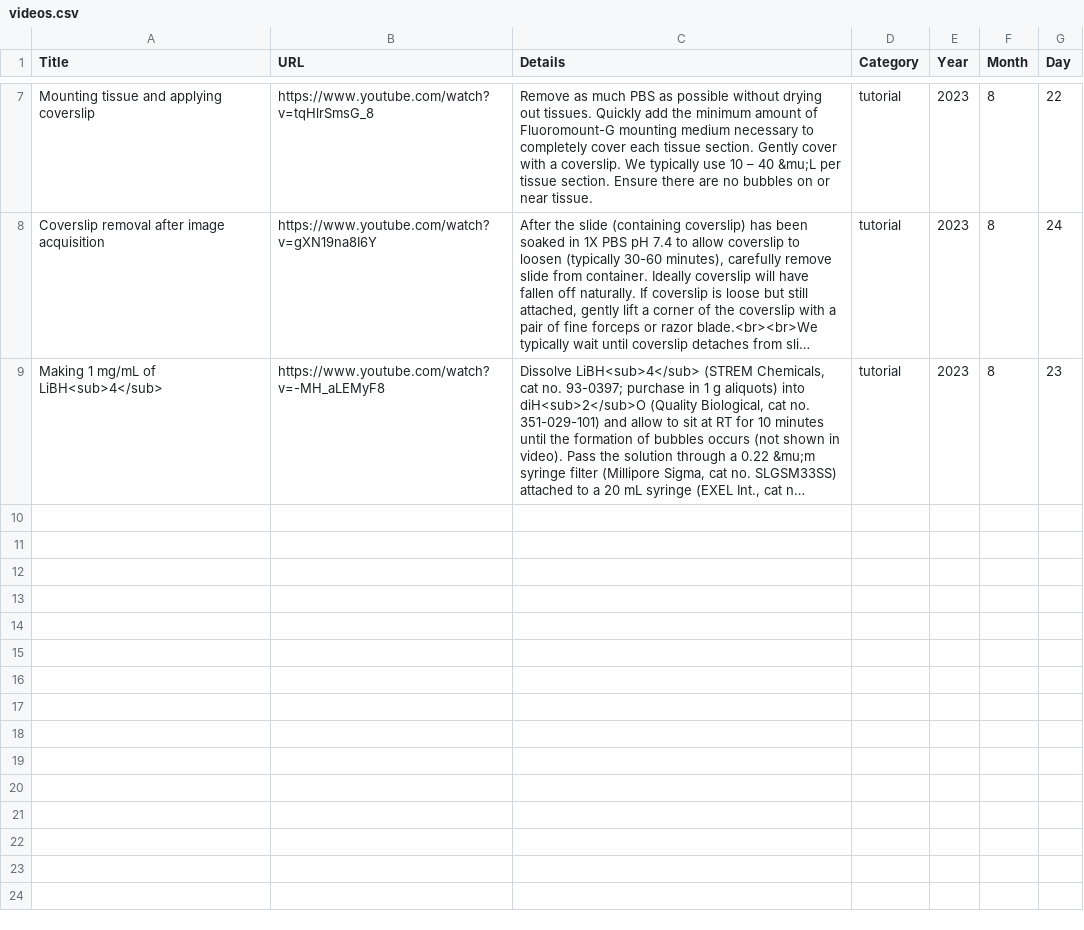
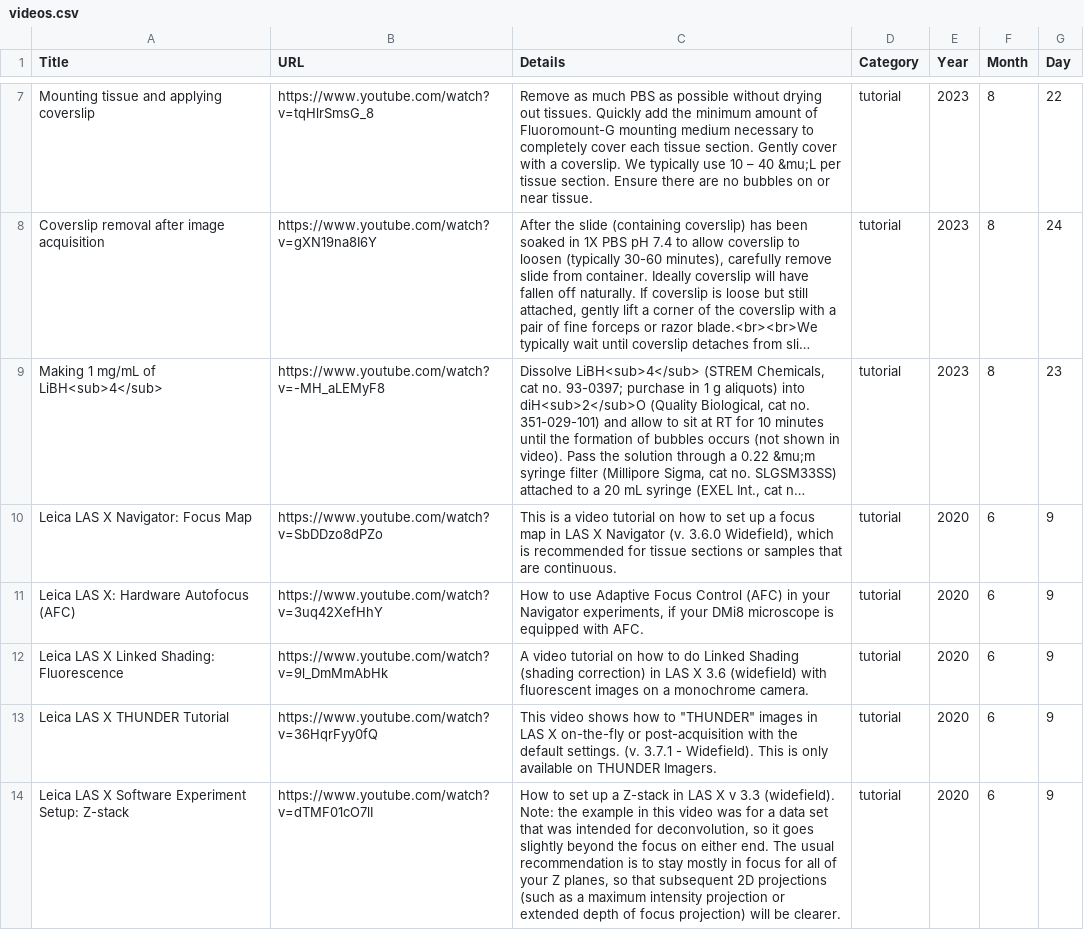
Before and after one commit to IBEXImagingCommunity/ibex_imaging_knowledge_base, a CSV file: data/videos.csv, drawn as a sheet; only a part is shown, gaps mark what is left out; long unchanged cells end in …; ↵ is a line break in a cell; the diff names each change by its address in the sheet, - before the commit and + after, or states it on an @@ line.

Commit message:
Adding links to video tutorials from Leica.

```diff
--- a/data/videos.csv
+++ b/data/videos.csv
+row 10: Leica LAS X Navigator: Focus Map | https://www.youtube.com/watch?v=SbDDzo8dPZo | This is a video tutorial on how to set up a focus map in LAS X Navigator (v. 3.6.0 Widefield), which is recommended for tissue sections or samples that are continuous. | tutorial | 2020 | 6 | 9
+row 11: Leica LAS X: Hardware Autofocus (AFC) | https://www.youtube.com/watch?v=3uq42XefHhY | How to use Adaptive Focus Control (AFC) in your Navigator experiments, if your DMi8 microscope is equipped with AFC. | tutorial | 2020 | 6 | 9
+row 12: Leica LAS X Linked Shading: Fluorescence | https://www.youtube.com/watch?v=9l_DmMmAbHk | A video tutorial on how to do Linked Shading (shading correction) in LAS X 3.6 (widefield) with fluorescent images on a monochrome camera. | tutorial | 2020 | 6 | 9
+row 13: Leica LAS X THUNDER Tutorial | https://www.youtube.com/watch?v=36HqrFyy0fQ | This video shows how to "THUNDER" images in LAS X on-the-fly or post-acquisition with the default settings. (v. 3.7.1 - Widefield). This is only available on THUNDER Imagers. | tutorial | 2020 | 6 | 9
+row 14: Leica LAS X Software Experiment Setup: Z-stack | https://www.youtube.com/watch?v=dTMF01cO7lI | How to set up a Z-stack in LAS X v 3.3 (widefield). ↵ Note: the example in this video was for a data set that was intended for deconvolution, so it goes slightly beyond the focus on either end. The usual recommendation is to stay mostly in focus for all of your Z planes, so that subsequent 2D projections (such as a maximum intensity projection or extended depth of focus projection) will be clearer. | tutorial | 2020 | 6 | 9
```
